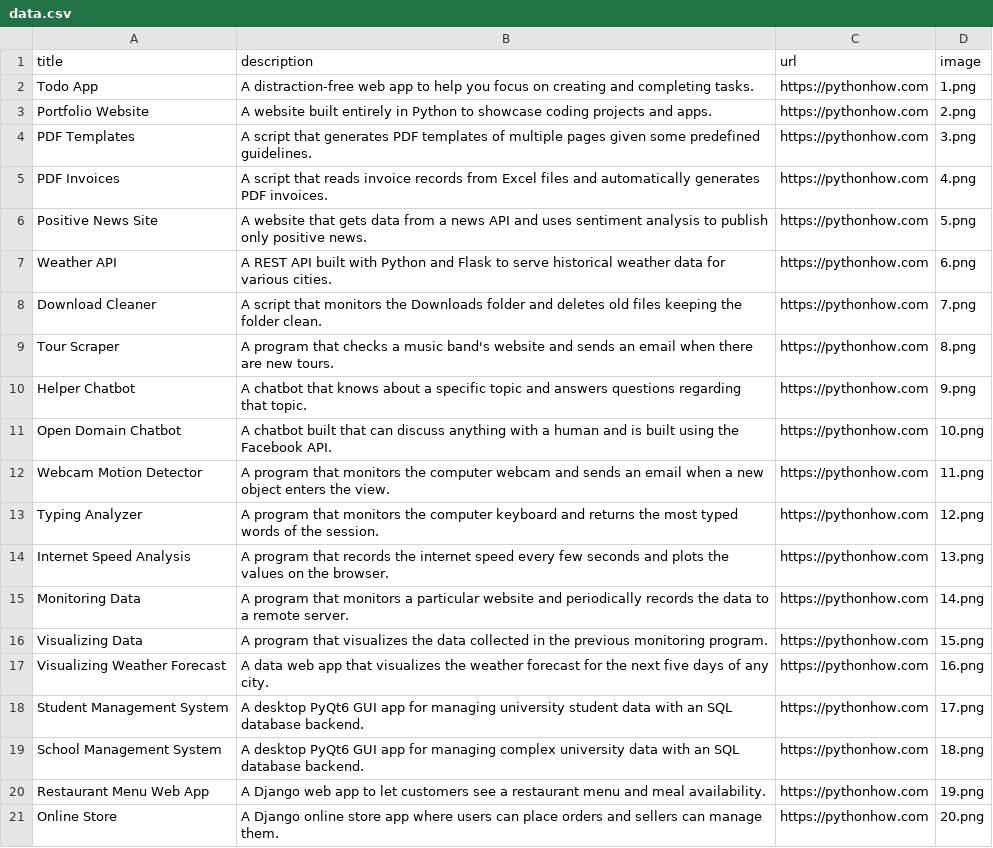
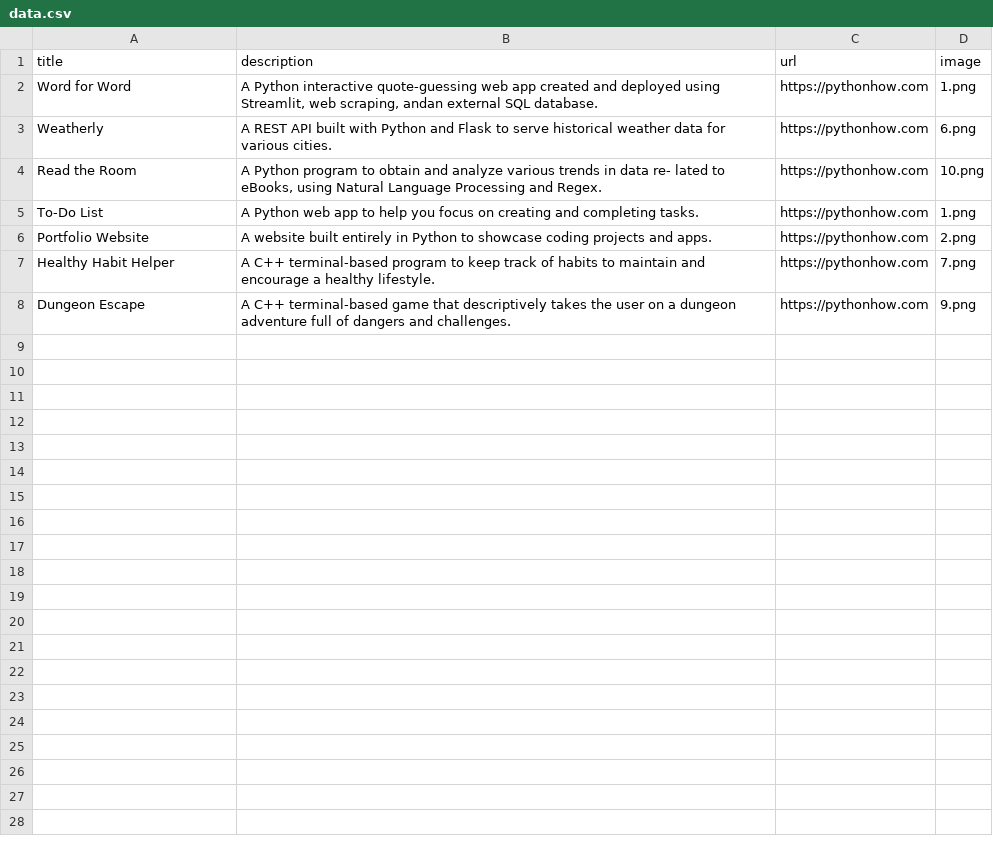
Before and after one commit to quinncerino/Project-Showcase-Web-App, a CSV file: data.csv, drawn as a sheet.

Commit message:
changes to csv data

```diff
--- a/data.csv
+++ b/data.csv
@@ -1,21 +1,8 @@
 title;description;url;image
-Todo App;A distraction-free web app to help you focus on creating and completing tasks.;https://pythonhow.com;1.png
+Word for Word;A Python interactive quote-guessing web app created and deployed using Streamlit, web scraping, andan external SQL database.;https://pythonhow.com;1.png
+Weatherly;A REST API built with Python and Flask to serve historical weather data for various cities.;https://pythonhow.com;6.png
+Read the Room;A Python program to obtain and analyze various trends in data re- lated to eBooks, using Natural Language Processing and Regex.;https://pythonhow.com;10.png
+To-Do List;A Python web app to help you focus on creating and completing tasks.;https://pythonhow.com;1.png
 Portfolio Website;A website built entirely in Python to showcase coding projects and apps.;https://pythonhow.com;2.png
-PDF Templates;A script that generates PDF templates of multiple pages given some predefined guidelines.;https://pythonhow.com;3.png
-PDF Invoices;A script that reads invoice records from Excel files and automatically generates PDF invoices.;https://pythonhow.com;4.png
-Positive News Site;A website that gets data from a news API and uses sentiment analysis to publish only positive news.;https://pythonhow.com;5.png
-Weather API;A REST API built with Python and Flask to serve historical weather data for various cities.;https://pythonhow.com;6.png
-Download Cleaner;A script that monitors the Downloads folder and deletes old files keeping the folder clean.;https://pythonhow.com;7.png
-Tour Scraper;A program that checks a music band's website and sends an email when there are new tours.;https://pythonhow.com;8.png
-Helper Chatbot;A chatbot that knows about a specific topic and answers questions regarding that topic.;https://pythonhow.com;9.png
-Open Domain Chatbot;A chatbot built that can discuss anything with a human and is built using the Facebook API.;https://pythonhow.com;10.png
-Webcam Motion Detector;A program that monitors the computer webcam and sends an email when a new object enters the view.;https://pythonhow.com;11.png
-Typing Analyzer;A program that monitors the computer keyboard and returns the most typed words of the session.;https://pythonhow.com;12.png
-Internet Speed Analysis;A program that records the internet speed every few seconds and plots the values on the browser.;https://pythonhow.com;13.png
-Monitoring Data;A program that monitors a particular website and periodically records the data to a remote server.;https://pythonhow.com;14.png
-Visualizing Data;A program that visualizes the data collected in the previous monitoring program. ;https://pythonhow.com;15.png
-Visualizing Weather Forecast;A data web app that visualizes the weather forecast for the next five days of any city.;https://pythonhow.com;16.png
-Student Management System;A desktop PyQt6 GUI app for managing university student data with an SQL database backend.;https://pythonhow.com;17.png
-School Management System;A desktop PyQt6 GUI app for managing complex university data with an SQL database backend.;https://pythonhow.com;18.png
-Restaurant Menu Web App;A Django web app to let customers see a restaurant menu and meal availability.;https://pythonhow.com;19.png
-Online Store;A Django online store app where users can place orders and sellers can manage them.;https://pythonhow.com;20.png
+Healthy Habit Helper;A C++ terminal-based program to keep track of habits to maintain and encourage a healthy lifestyle.;https://pythonhow.com;7.png
+Dungeon Escape;A C++ terminal-based game that descriptively takes the user on a dungeon adventure full of dangers and challenges.;https://pythonhow.com;9.png
```
Also changed, not shown: 1 other file.
